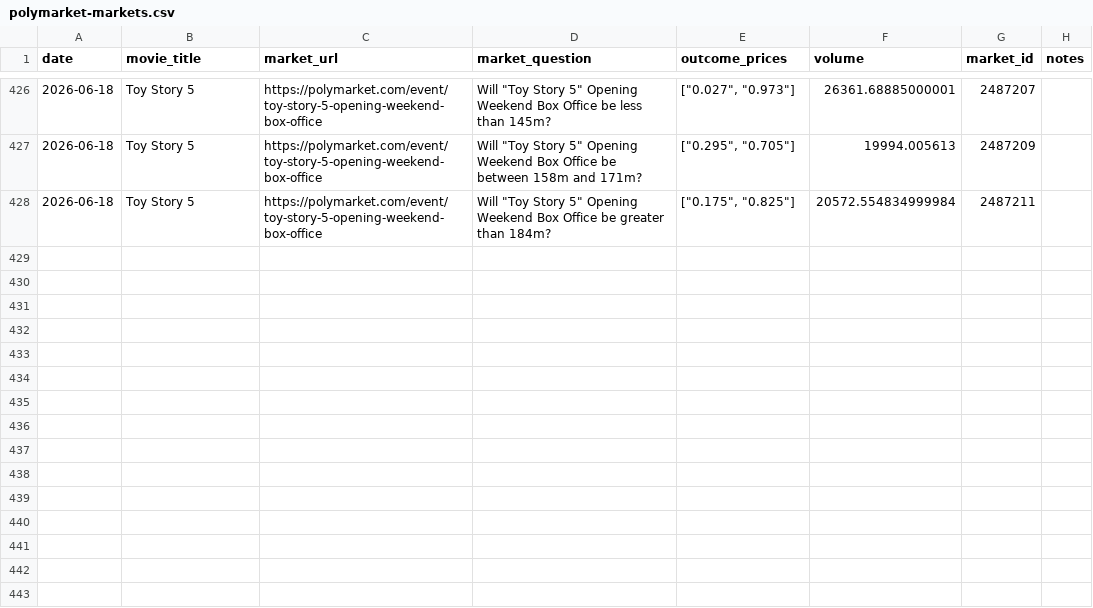
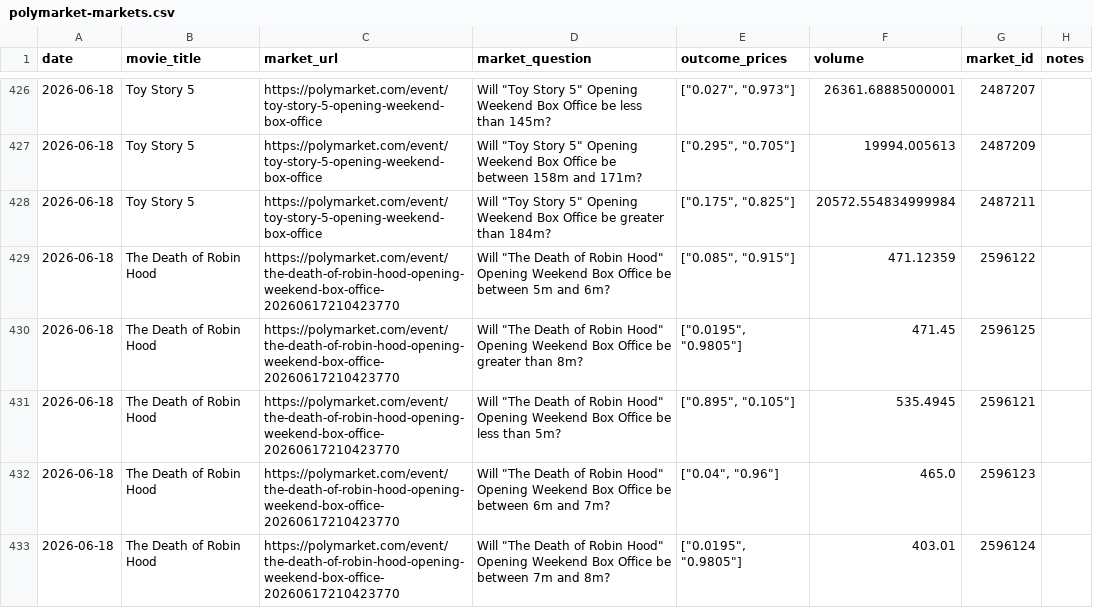
Before and after one commit to arnauddg27-svg/Theatres, a CSV file: box-office-tracker/data/polymarket-markets.csv, drawn as a sheet; only a part is shown, gaps mark what is left out.

```diff
--- a/box-office-tracker/data/polymarket-markets.csv
+++ b/box-office-tracker/data/polymarket-markets.csv
@@ -428 +428,6 @@ date,movie_title,market_url,market_question,outcome_prices,volume,market_id,note
 2026-06-18,Toy Story 5,https://polymarket.com/event/toy-story-5-opening-weekend-box-office,"Will ""Toy Story 5"" Opening Weekend Box Office be greater than 184m?","[""0.175"", ""0.825""]",20572.554834999984,2487211,
+2026-06-18,The Death of Robin Hood,https://polymarket.com/event/the-death-of-robin-hood-opening-weekend-box-office-20260617210423770,"Will ""The Death of Robin Hood"" Opening Weekend Box Office be between 5m and 6m?","[""0.085"", ""0.915""]",471.12359,2596122,
+2026-06-18,The Death of Robin Hood,https://polymarket.com/event/the-death-of-robin-hood-opening-weekend-box-office-20260617210423770,"Will ""The Death of Robin Hood"" Opening Weekend Box Office be greater than 8m?","[""0.0195"", ""0.9805""]",471.45,2596125,
+2026-06-18,The Death of Robin Hood,https://polymarket.com/event/the-death-of-robin-hood-opening-weekend-box-office-20260617210423770,"Will ""The Death of Robin Hood"" Opening Weekend Box Office be less than 5m?","[""0.895"", ""0.105""]",535.4945,2596121,
+2026-06-18,The Death of Robin Hood,https://polymarket.com/event/the-death-of-robin-hood-opening-weekend-box-office-20260617210423770,"Will ""The Death of Robin Hood"" Opening Weekend Box Office be between 6m and 7m?","[""0.04"", ""0.96""]",465.0,2596123,
+2026-06-18,The Death of Robin Hood,https://polymarket.com/event/the-death-of-robin-hood-opening-weekend-box-office-20260617210423770,"Will ""The Death of Robin Hood"" Opening Weekend Box Office be between 7m and 8m?","[""0.0195"", ""0.9805""]",403.01,2596124,
```
Also changed, not shown: 2 other files.
